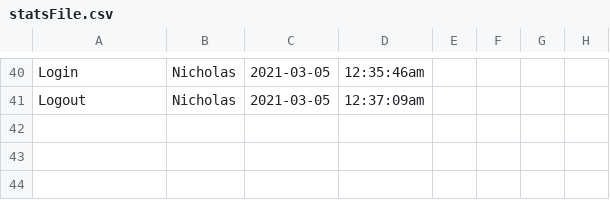
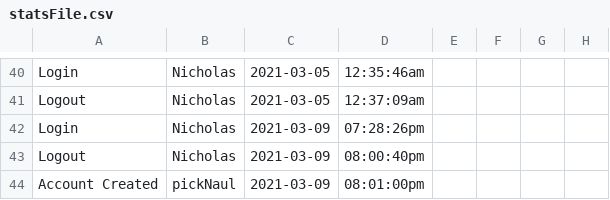
Before and after one commit to brownw15/RHCAH2021, a CSV file: calendar/statsFile.csv, drawn as a sheet; only a part is shown, gaps mark what is left out; the diff names each change by its address in the sheet, - before the commit and + after, or states it on an @@ line.

```diff
--- a/calendar/statsFile.csv
+++ b/calendar/statsFile.csv
+row 42: Login | Nicholas | 2021-03-09 | 07:28:26pm
+row 43: Logout | Nicholas | 2021-03-09 | 08:00:40pm
+row 44: Account Created | pickNaul | 2021-03-09 | 08:01:00pm
```
Also changed, not shown: 2 other files.
